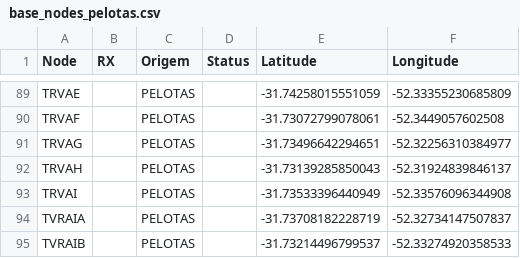
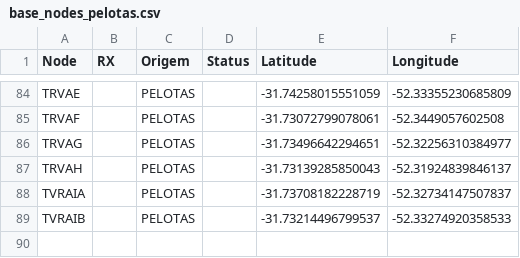
Before and after one commit to ayrace/Pelotas, a CSV file: base_nodes_pelotas.csv, drawn as a sheet; only a part is shown, gaps mark what is left out; the diff covers the shown part only.

```diff
--- a/base_nodes_pelotas.csv
+++ b/base_nodes_pelotas.csv
@@ -92,3 +87,2 @@ TRVAG,,PELOTAS,,-31.73496642294651,-52.32256310384977
 TRVAH,,PELOTAS,,-31.73139285850043,-52.31924839846137
-TRVAI,,PELOTAS,,-31.73533396440949,-52.33576096344908
 TVRAIA,,PELOTAS,,-31.73708182228719,-52.32734147507837
```
Also changed, not shown: 5 removed rows elsewhere in this file, data/bairros_nodes.csv, data/regioes_nodes.csv, 2 other files.
